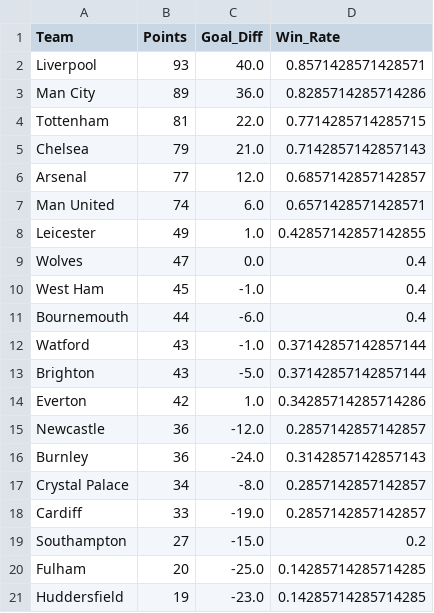
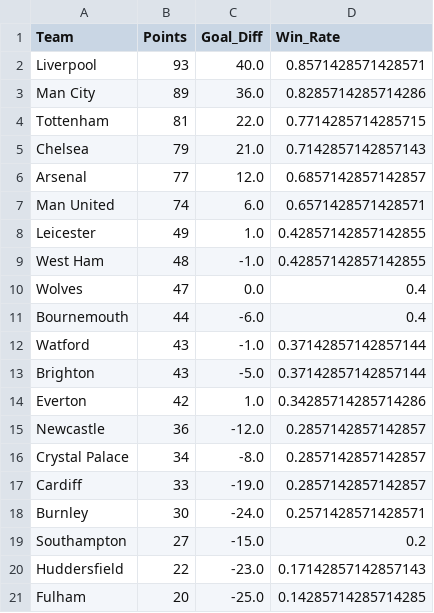
Before and after one commit to woongbinchoi/English-Premier-League-Prediction, a CSV file: data/statistics/round_rankings/prediction_ranking_2019-04-20.csv, drawn as a sheet; removed rows and columns are numbered as before the commit, all else as after; the diff names each change by its address in the sheet, - before the commit and + after, or states it on an @@ line.

```diff
--- a/data/statistics/round_rankings/prediction_ranking_2019-04-20.csv
+++ b/data/statistics/round_rankings/prediction_ranking_2019-04-20.csv
+row 9: West Ham | 48 | -1.0 | 0.42857142857142855
-row 10: West Ham | 45 | -1.0 | 0.4
-row 16: Burnley | 36 | -24.0 | 0.3142857142857143
+row 18: Burnley | 30 | -24.0 | 0.2571428571428571
+row 20: Huddersfield | 22 | -23.0 | 0.17142857142857143
-row 21: Huddersfield | 19 | -23.0 | 0.14285714285714285
```
Also changed, not shown: data/cleaned/2018-2019.csv, data/statistics/round_rankings/prediction_ranking_2019-01-30.csv, 31 other files.
